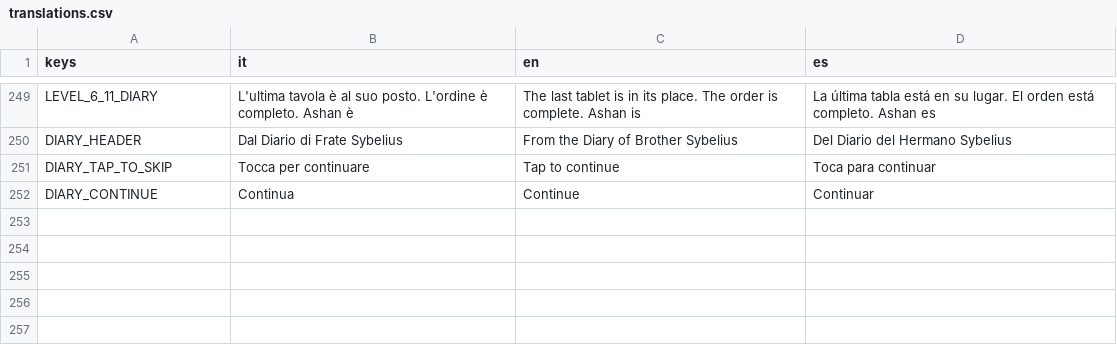
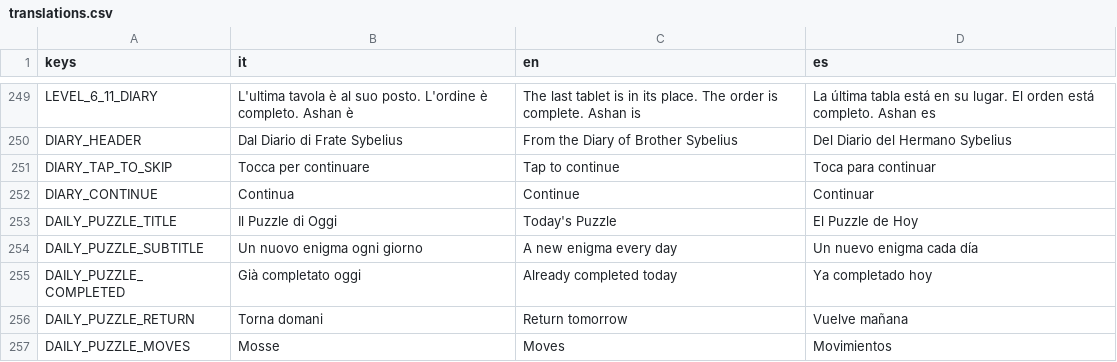
Before and after one commit to teologoeretico1975/LeTavoleDiAshan, a CSV file: assets/translations/translations.csv, drawn as a sheet; only a part is shown, gaps mark what is left out; the diff names each change by its address in the sheet, - before the commit and + after, or states it on an @@ line.

```diff
--- a/assets/translations/translations.csv
+++ b/assets/translations/translations.csv
+row 253: DAILY_PUZZLE_TITLE | Il Puzzle di Oggi | Today's Puzzle | El Puzzle de Hoy
+row 254: DAILY_PUZZLE_SUBTITLE | Un nuovo enigma ogni giorno | A new enigma every day | Un nuevo enigma cada día
+row 255: DAILY_PUZZLE_COMPLETED | Già completato oggi | Already completed today | Ya completado hoy
+row 256: DAILY_PUZZLE_RETURN | Torna domani | Return tomorrow | Vuelve mañana
+row 257: DAILY_PUZZLE_MOVES | Mosse | Moves | Movimientos
```
Also changed, not shown: 25 other files.
